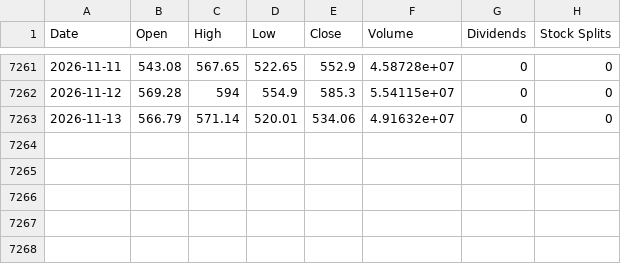
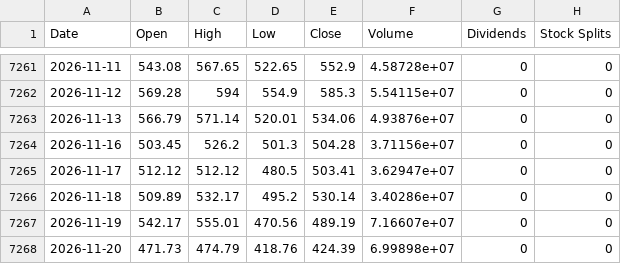
Before and after one commit to Themagicianleo/investment-game, a CSV file: web/public/data/market/AMD.csv, drawn as a sheet; only a part is shown, gaps mark what is left out.

```diff
--- a/web/public/data/market/AMD.csv
+++ b/web/public/data/market/AMD.csv
@@ -7262,2 +7262,7 @@ Date,Open,High,Low,Close,Volume,Dividends,Stock Splits
 2026-11-12,569.28,594,554.9,585.3,5.54115e+07,0,0
-2026-11-13,566.79,571.14,520.01,534.06,4.91632e+07,0,0
+2026-11-13,566.79,571.14,520.01,534.06,4.93876e+07,0,0
+2026-11-16,503.45,526.2,501.3,504.28,3.71156e+07,0,0
+2026-11-17,512.12,512.12,480.5,503.41,3.62947e+07,0,0
+2026-11-18,509.89,532.17,495.2,530.14,3.40286e+07,0,0
+2026-11-19,542.17,555.01,470.56,489.19,7.16607e+07,0,0
+2026-11-20,471.73,474.79,418.76,424.39,6.99898e+07,0,0
```
Also changed, not shown: web/public/data/market/AAPL.csv, web/public/data/market/GLD.csv, 9 other files.
